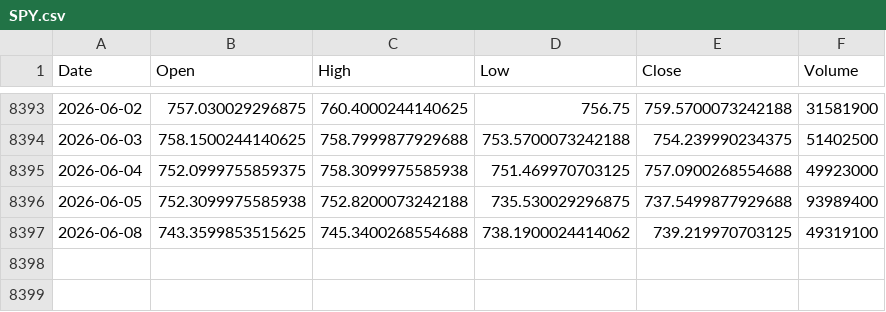
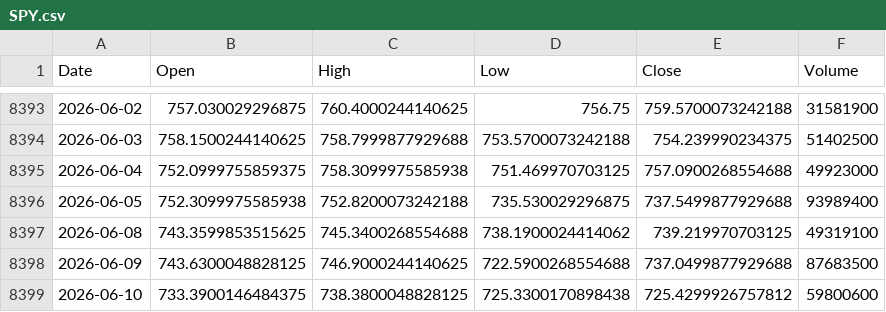
Before and after one commit to zz-dl/us-market-pulse, a CSV file: data/prices/SPY.csv, drawn as a sheet; only a part is shown, gaps mark what is left out.

```diff
--- a/data/prices/SPY.csv
+++ b/data/prices/SPY.csv
@@ -8397 +8397,3 @@ Date,Open,High,Low,Close,Volume
 2026-06-08,743.3599853515625,745.3400268554688,738.1900024414062,739.219970703125,49319100
+2026-06-09,743.6300048828125,746.9000244140625,722.5900268554688,737.0499877929688,87683500
+2026-06-10,733.3900146484375,738.3800048828125,725.3300170898438,725.4299926757812,59800600
```
Also changed, not shown: data/prices/QQQ.csv, 5 other files.
